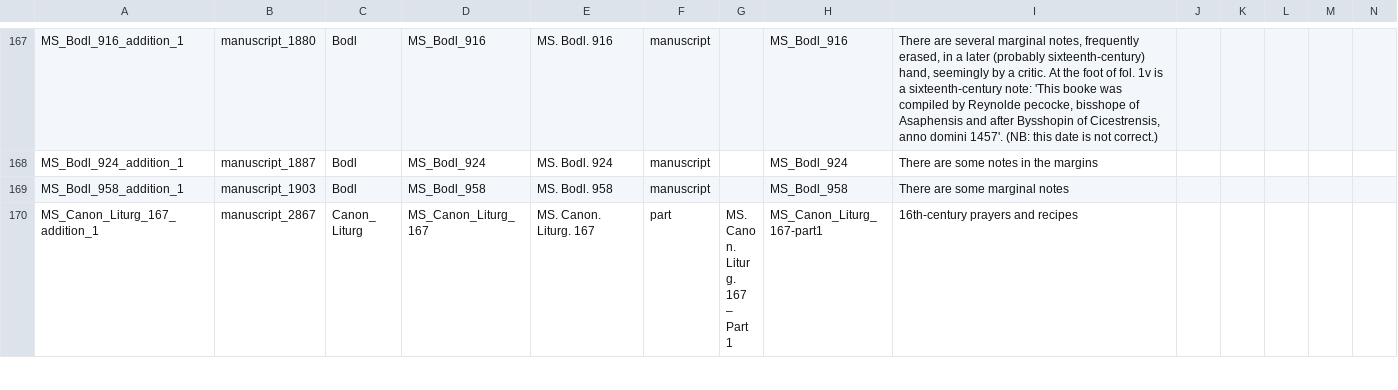
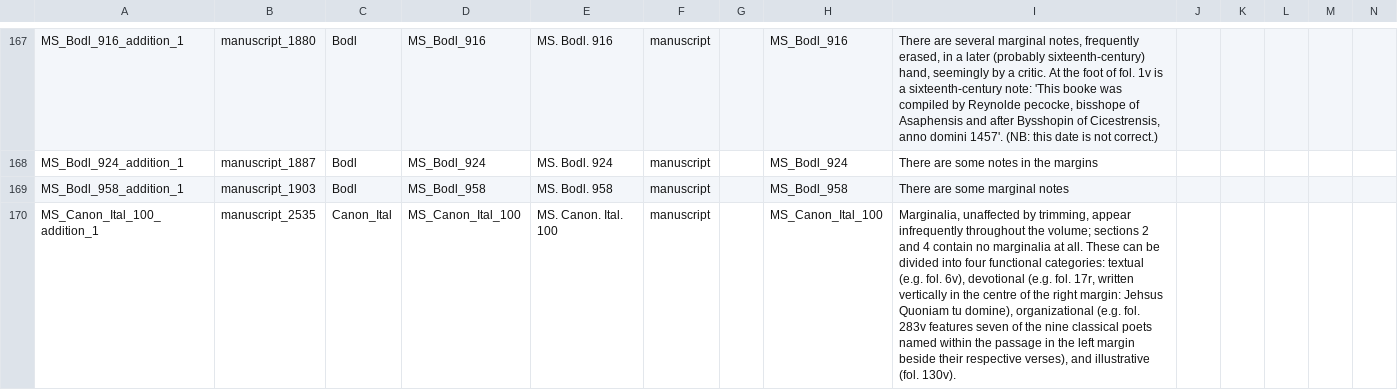
Before and after one commit to dowsmiller/medieval-mss-tabular-data, a CSV file: tabular_data/collection/csv/09_additions.csv, drawn as a sheet; only a part is shown, gaps mark what is left out; the shorter side is filled out with more unchanged rows; rows hold the shown columns only; the diff covers the shown part only; the diff names each change by its address in the sheet, - before the commit and + after, or states it on an @@ line.

```diff
--- a/tabular_data/collection/csv/09_additions.csv
+++ b/tabular_data/collection/csv/09_additions.csv
+row 170: MS_Canon_Ital_100_addition_1 | manuscript_2535 | Canon_Ital | MS_Canon_Ital_100 | MS. Canon. Ital. 100 | manuscript |  | MS_Canon_Ital_100 | Marginalia, unaffected by trimming, appear infrequently throughout the volume; sections 2 and 4 contain no marginalia at all. These can be divided into four functional categories: textual (e.g. fol. 6v), devotional (e.g. fol. 17r, written vertically in the centre of the right margin: Jehsus Quoniam tu domine), organizational (e.g. fol. 283v features seven of the nine classical poets named within the passage in the left margin beside their respective verses), and illustrative (fol. 130v).
```
Also changed, not shown: 2 added rows elsewhere in this file, tabular_data/authority/csv/data_quality_authority.csv, tabular_data/authority/csv/orgs.csv, 32 other files.
